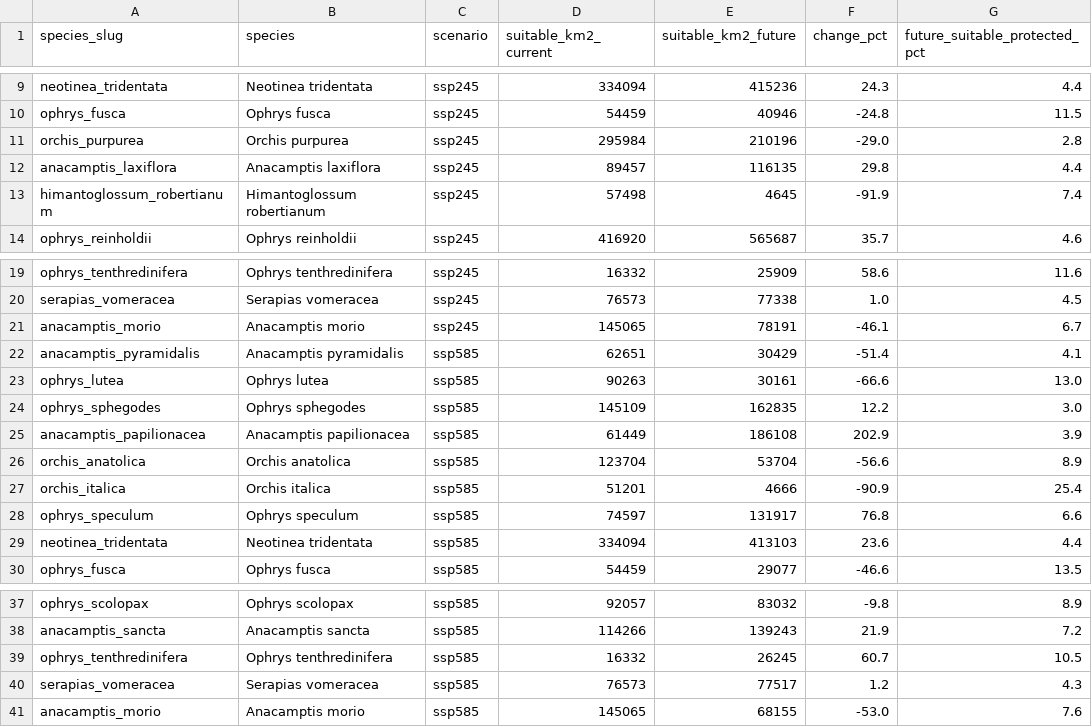
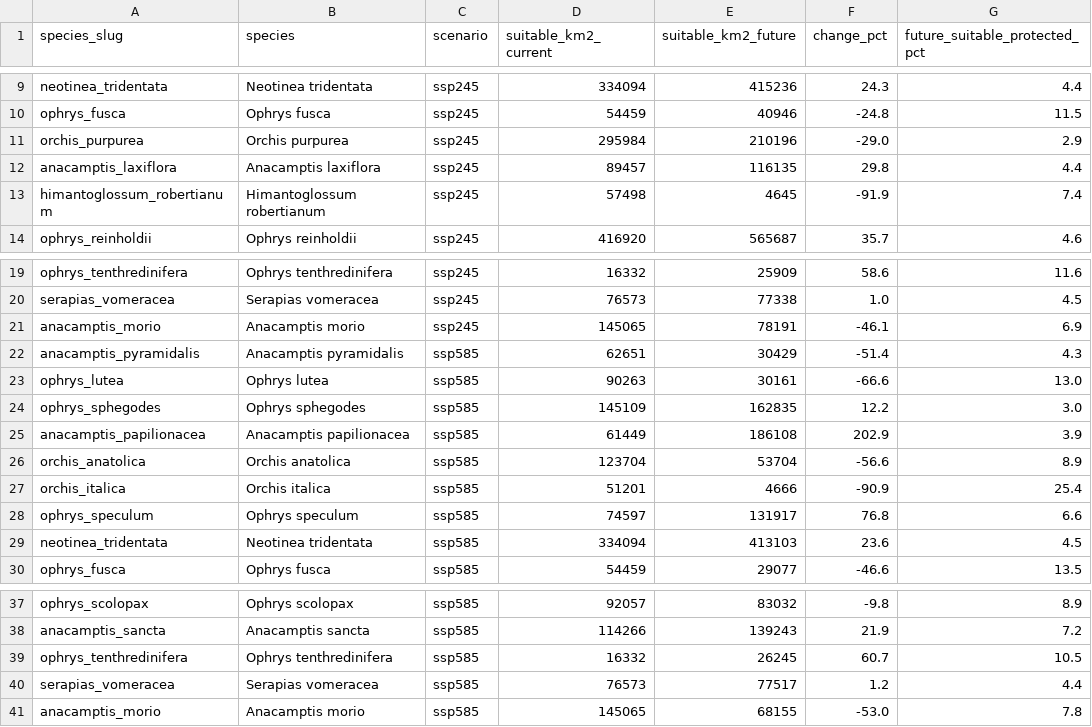
Before and after one commit to mehmeterenyasar/salepguard, a CSV file: outputs/risk/climate_change_species.csv, drawn as a sheet; only a part is shown, gaps mark what is left out.

```diff
--- a/outputs/risk/climate_change_species.csv
+++ b/outputs/risk/climate_change_species.csv
@@ -10,3 +10,3 @@ neotinea_tridentata,Neotinea tridentata,ssp245,334094,415236,24.3,4.4
 ophrys_fusca,Ophrys fusca,ssp245,54459,40946,-24.8,11.5
-orchis_purpurea,Orchis purpurea,ssp245,295984,210196,-29.0,2.8
+orchis_purpurea,Orchis purpurea,ssp245,295984,210196,-29.0,2.9
 anacamptis_laxiflora,Anacamptis laxiflora,ssp245,89457,116135,29.8,4.4
@@ -20,4 +20,4 @@ ophrys_tenthredinifera,Ophrys tenthredinifera,ssp245,16332,25909,58.6,11.6
 serapias_vomeracea,Serapias vomeracea,ssp245,76573,77338,1.0,4.5
-anacamptis_morio,Anacamptis morio,ssp245,145065,78191,-46.1,6.7
-anacamptis_pyramidalis,Anacamptis pyramidalis,ssp585,62651,30429,-51.4,4.1
+anacamptis_morio,Anacamptis morio,ssp245,145065,78191,-46.1,6.9
+anacamptis_pyramidalis,Anacamptis pyramidalis,ssp585,62651,30429,-51.4,4.3
 ophrys_lutea,Ophrys lutea,ssp585,90263,30161,-66.6,13.0
@@ -28,3 +28,3 @@ orchis_italica,Orchis italica,ssp585,51201,4666,-90.9,25.4
 ophrys_speculum,Ophrys speculum,ssp585,74597,131917,76.8,6.6
-neotinea_tridentata,Neotinea tridentata,ssp585,334094,413103,23.6,4.4
+neotinea_tridentata,Neotinea tridentata,ssp585,334094,413103,23.6,4.5
 ophrys_fusca,Ophrys fusca,ssp585,54459,29077,-46.6,13.5
@@ -39,3 +39,3 @@ anacamptis_sancta,Anacamptis sancta,ssp585,114266,139243,21.9,7.2
 ophrys_tenthredinifera,Ophrys tenthredinifera,ssp585,16332,26245,60.7,10.5
-serapias_vomeracea,Serapias vomeracea,ssp585,76573,77517,1.2,4.3
-anacamptis_morio,Anacamptis morio,ssp585,145065,68155,-53.0,7.6
+serapias_vomeracea,Serapias vomeracea,ssp585,76573,77517,1.2,4.4
+anacamptis_morio,Anacamptis morio,ssp585,145065,68155,-53.0,7.8
```
Also changed, not shown: outputs/risk/protection_gap.csv, outputs/risk/province_ranking.csv, 13 other files.
